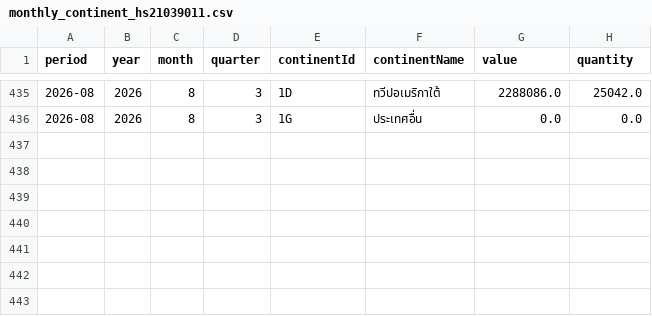
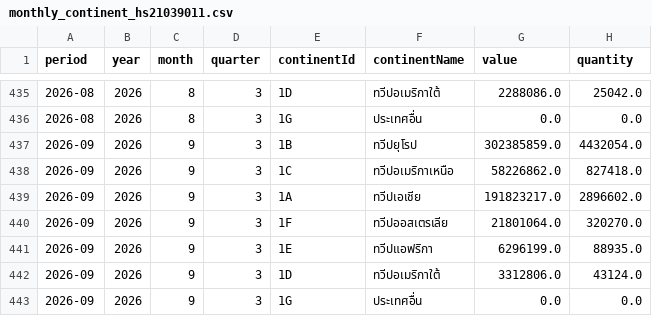
Before and after one commit to benzkanin41-alt/moc-export-dashboard-hs21039011, a CSV file: data/monthly_continent_hs21039011.csv, drawn as a sheet; only a part is shown, gaps mark what is left out.

Commit message:
Update HS 21039011 through Sep 2026
Refresh MOC data and raw September evidence; derive partial-period status from actual coverage. Verify totals, exports and desktop/mobile chart labels.

```diff
--- a/data/monthly_continent_hs21039011.csv
+++ b/data/monthly_continent_hs21039011.csv
@@ -436 +436,8 @@
 2026-08,2026,8,3,1G,ประเทศอื่น,0.0,0.0
+2026-09,2026,9,3,1B,ทวีปยุโรป,302385859.0,4432054.0
+2026-09,2026,9,3,1C,ทวีปอเมริกาเหนือ,58226862.0,827418.0
+2026-09,2026,9,3,1A,ทวีปเอเชีย,191823217.0,2896602.0
+2026-09,2026,9,3,1F,ทวีปออสเตรเลีย,21801064.0,320270.0
+2026-09,2026,9,3,1E,ทวีปแอฟริกา,6296199.0,88935.0
+2026-09,2026,9,3,1D,ทวีปอเมริกาใต้,3312806.0,43124.0
+2026-09,2026,9,3,1G,ประเทศอื่น,0.0,0.0
```
Also changed, not shown: data/monthly_total_hs21039011.csv, data/validation_reconciliation.csv, 7 other files.
